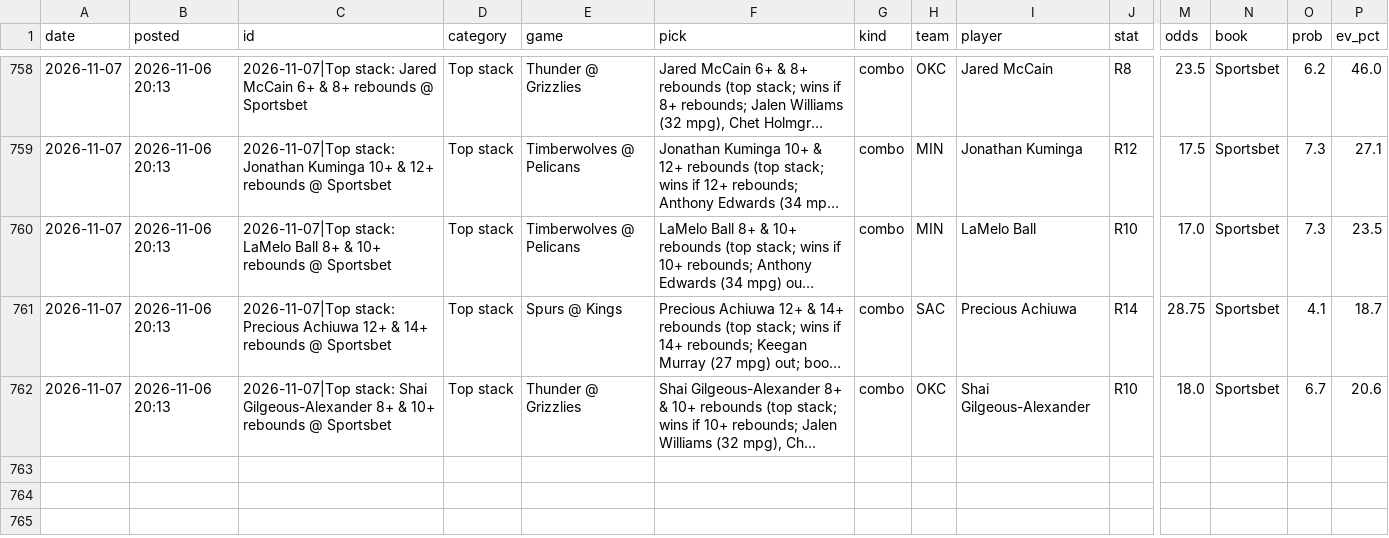
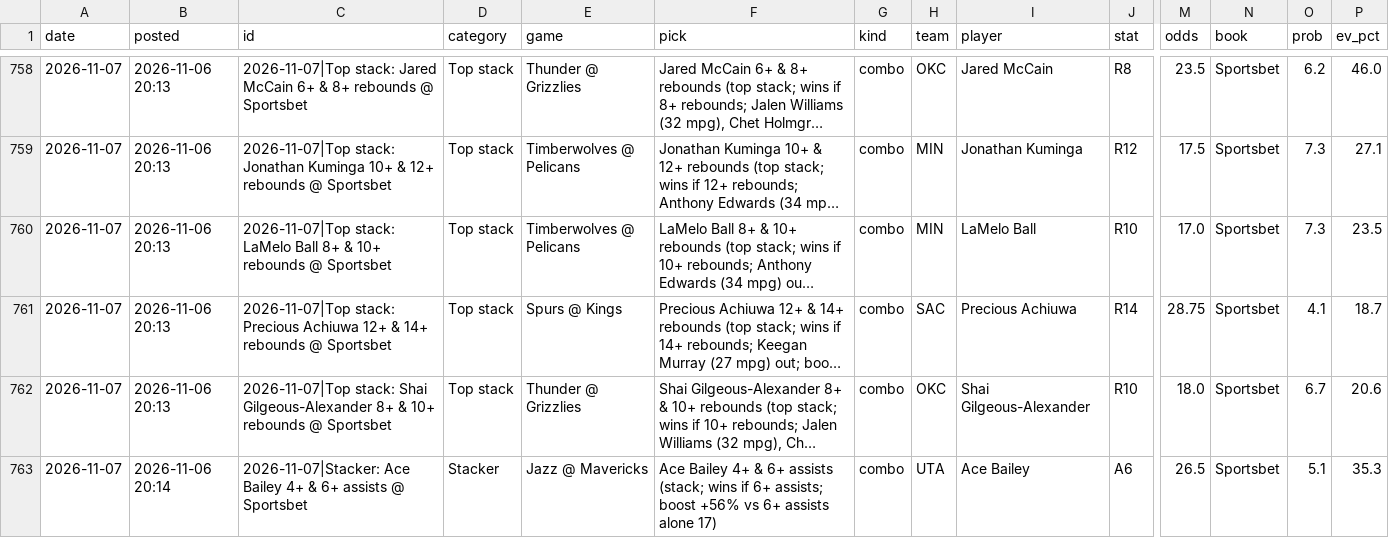
Before and after one commit to andrewkyriacou1993-lang/claudiopunt, a CSV file: data/history.csv, drawn as a sheet; only a part is shown, gaps mark what is left out; long unchanged cells end in …; rows hold the shown columns only; the diff names each change by its address in the sheet, - before the commit and + after, or states it on an @@ line.

```diff
--- a/data/history.csv
+++ b/data/history.csv
+row 763: 2026-11-07 | 2026-11-06 20:14 | 2026-11-07|Stacker: Ace Bailey 4+ & 6+ assists @ Sportsbet | Stacker | Jazz @ Mavericks | Ace Bailey 4+ & 6+ assists (stack; wins if 6+ assists; boost +56% vs 6+ assists alone 17) | combo | UTA | Ace Bailey | A6 | 26.5 | Sportsbet | 5.1 | 35.3
```
Also changed, not shown: data/best_next.csv, data/tracking.csv.
